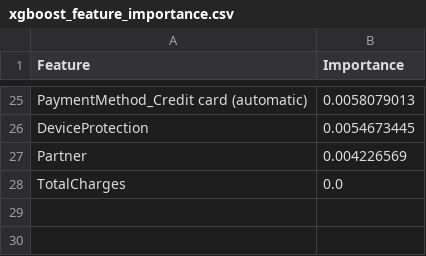
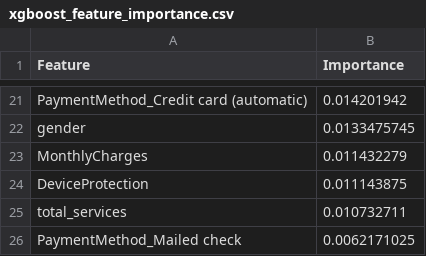
Before and after one commit to Thedarkiin/Telecom-churn-prediction, a CSV file: results/metrics/xgboost_feature_importance.csv, drawn as a sheet; only a part is shown, gaps mark what is left out; removed rows and columns are numbered as before the commit, all else as after; the diff covers the shown part only; the diff names each change by its address in the sheet, - before the commit and + after, or states it on an @@ line.

```diff
--- a/results/metrics/xgboost_feature_importance.csv
+++ b/results/metrics/xgboost_feature_importance.csv
-B21 (Importance): 0.0058079013
+B21 (Importance): 0.014201942
+row 22: gender | 0.0133475745
+row 23: MonthlyCharges | 0.011432279
-B24 (Importance): 0.0054673445
+B24 (Importance): 0.011143875
-row 27: Partner | 0.004226569
-row 28: TotalCharges | 0.0
+row 25: total_services | 0.010732711
+row 26: PaymentMethod_Mailed check | 0.0062171025
```
Also changed, not shown: 10 added rows, 14 removed rows and 9 edited cells elsewhere in this file, results/metrics/all_metrics.csv, results/predictions/decision_tree_predictions.csv, 27 other files.
